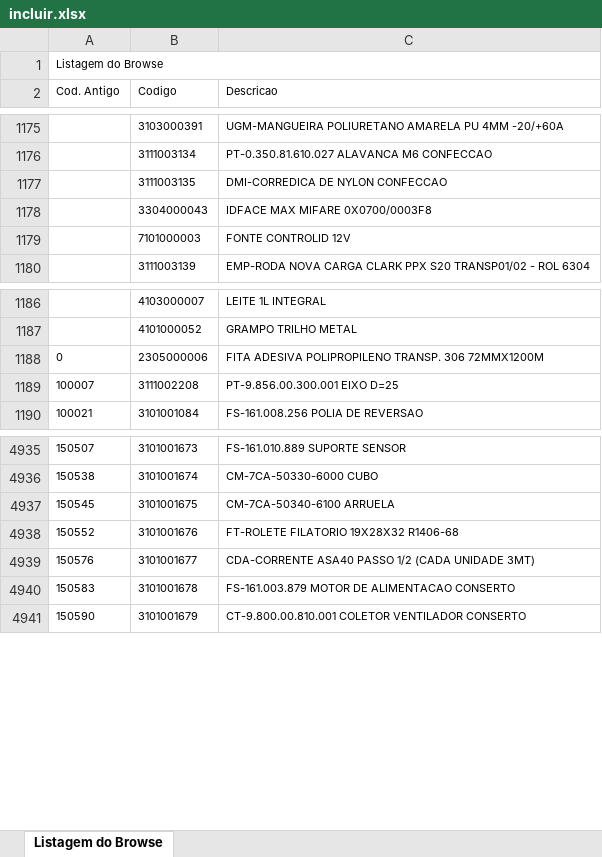
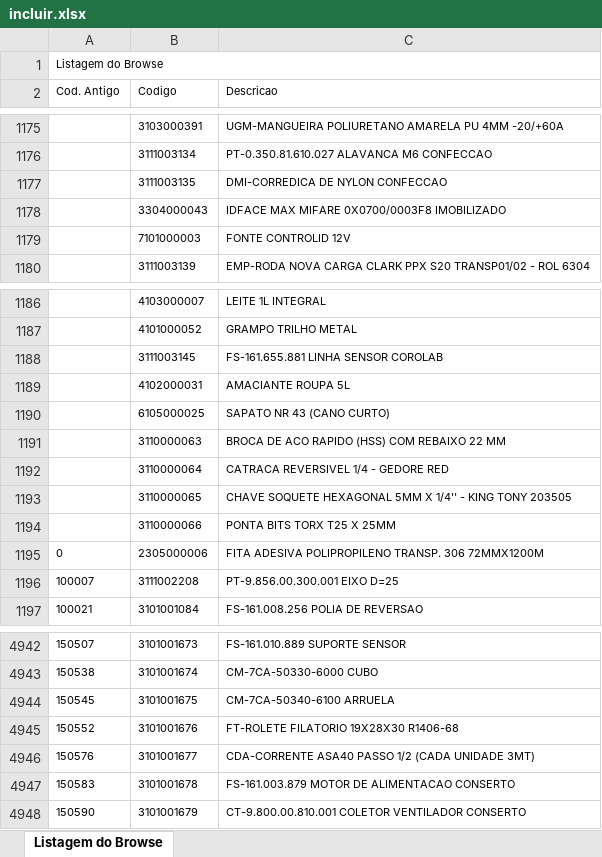
Before and after one commit to ArielKobashi/Dark-Jutsu, an Excel workbook: downloads/incluir.xlsx, sheet Listagem do Browse, drawn as a sheet; only a part is shown, gaps mark what is left out; values as stored, in another font and other column widths than the file's, no borders; addresses are those after the commit; the diff names each change by its address in the sheet, - before the commit and + after, or states it on an @@ line.

```diff
--- a/downloads/incluir.xlsx (sheet Listagem do Browse)
+++ b/downloads/incluir.xlsx (sheet Listagem do Browse)
-C1178 (Descricao): IDFACE MAX MIFARE 0X0700/0003F8
+C1178 (Descricao): IDFACE MAX MIFARE 0X0700/0003F8 IMOBILIZADO
+row 1188:  | 3111003145 | FS-161.655.881 LINHA SENSOR COROLAB
+row 1189:  | 4102000031 | AMACIANTE ROUPA 5L
+row 1190:  | 6105000025 | SAPATO NR 43 (CANO CURTO)
+row 1191:  | 3110000063 | BROCA DE ACO RAPIDO (HSS) COM REBAIXO 22 MM
+row 1192:  | 3110000064 | CATRACA REVERSIVEL 1/4 - GEDORE RED
+row 1193:  | 3110000065 | CHAVE SOQUETE HEXAGONAL 5MM X 1/4'' - KING TONY 203505
+row 1194:  | 3110000066 | PONTA BITS TORX T25 X 25MM
-C4945 (Descricao): FT-ROLETE FILATORIO 19X28X32 R1406-68
+C4945 (Descricao): FT-ROLETE FILATORIO 19X28X30 R1406-68
```
Also changed, not shown: downloads/Saldo Atual.xlsx, 4 other files.
